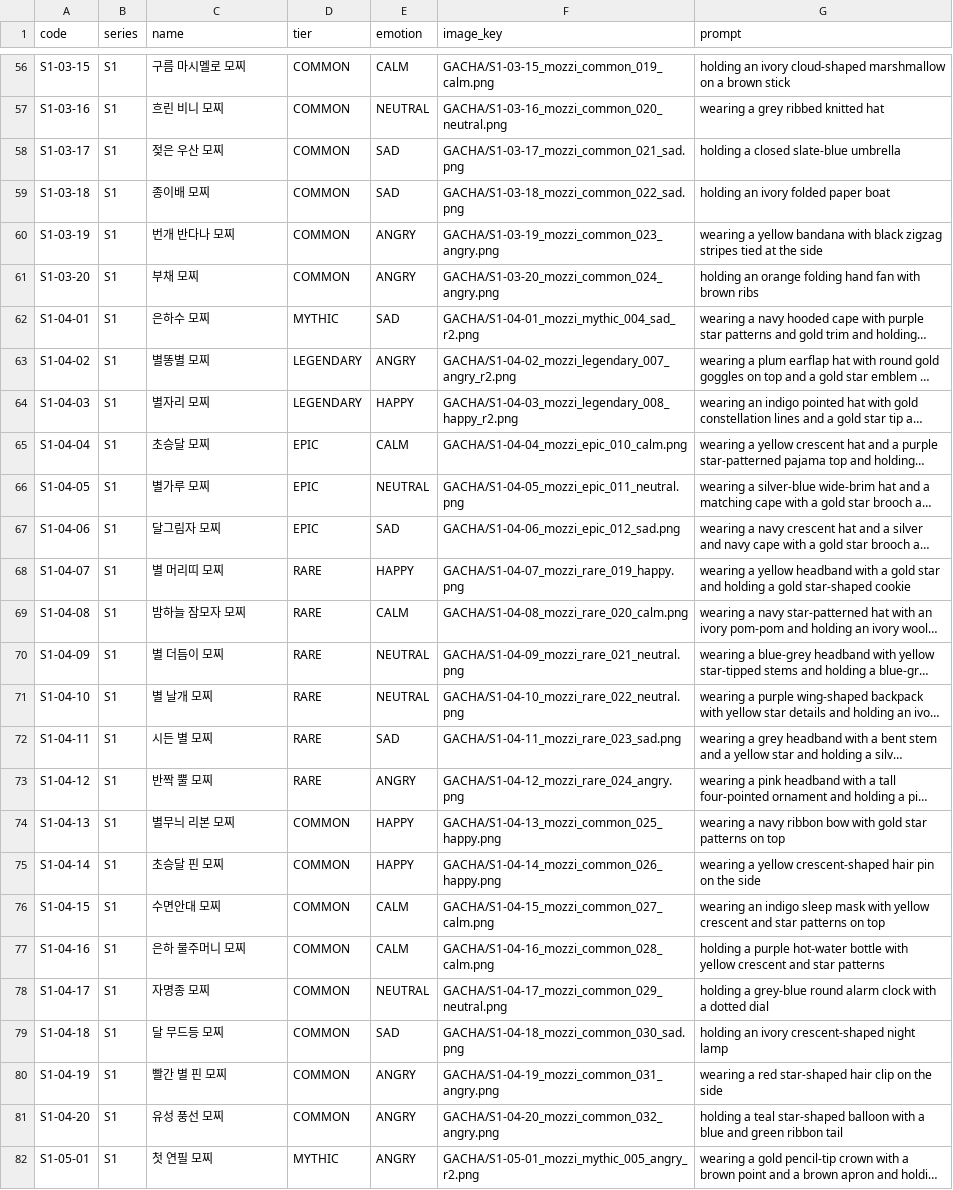
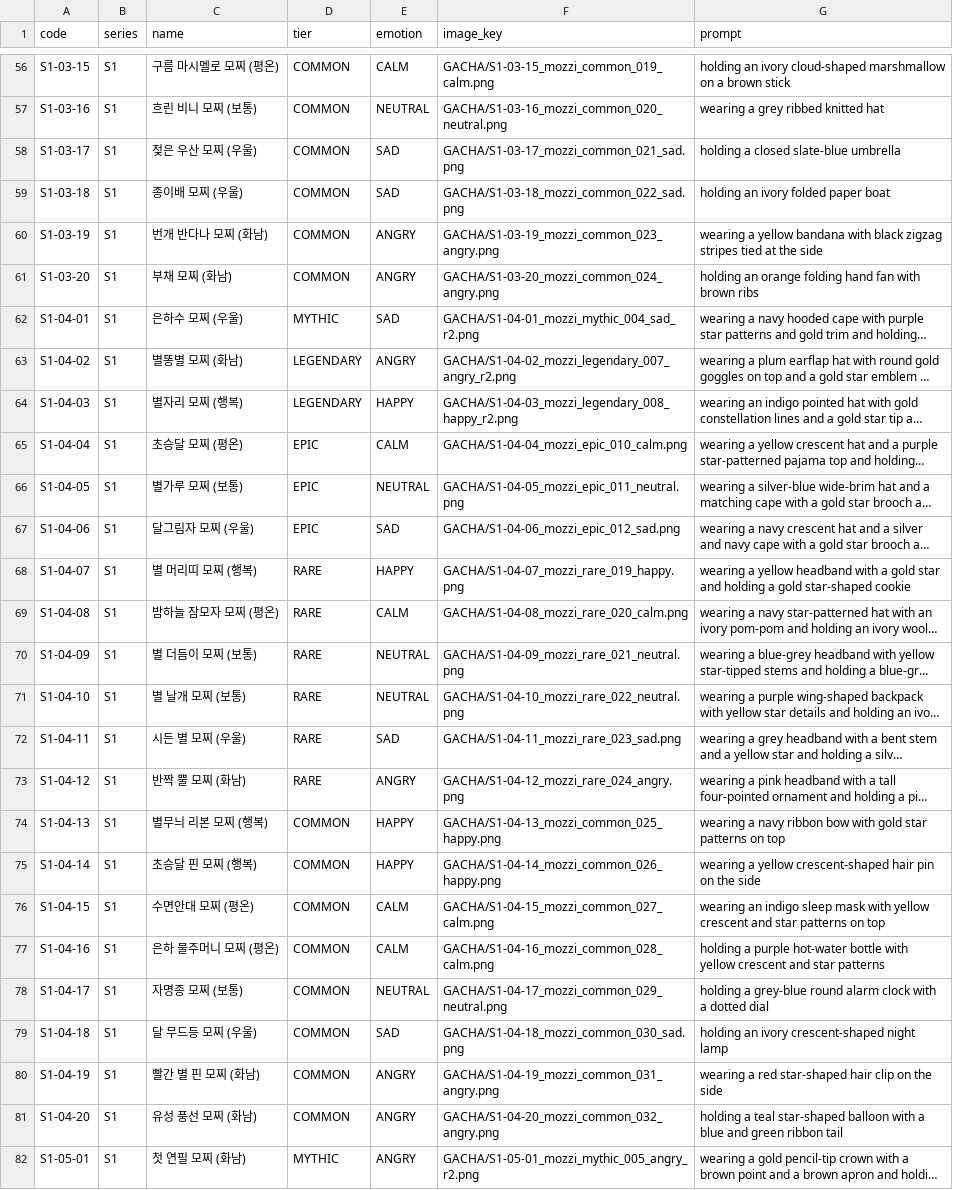
Before and after one commit to sienhs/mozzi, a CSV file: backend/src/main/resources/seed/mozzi_cards.csv, drawn as a sheet; only a part is shown, gaps mark what is left out; long unchanged cells end in …; the diff covers the shown part only; the diff names each change by its address in the sheet, - before the commit and + after, or states it on an @@ line.

```diff
--- a/backend/src/main/resources/seed/mozzi_cards.csv
+++ b/backend/src/main/resources/seed/mozzi_cards.csv
-C56 (name): 구름 마시멜로 모찌
+C56 (name): 구름 마시멜로 모찌 (평온)
-C57 (name): 흐린 비니 모찌
+C57 (name): 흐린 비니 모찌 (보통)
-C58 (name): 젖은 우산 모찌
+C58 (name): 젖은 우산 모찌 (우울)
-C59 (name): 종이배 모찌
+C59 (name): 종이배 모찌 (우울)
-C60 (name): 번개 반다나 모찌
+C60 (name): 번개 반다나 모찌 (화남)
-C61 (name): 부채 모찌
+C61 (name): 부채 모찌 (화남)
-C62 (name): 은하수 모찌
+C62 (name): 은하수 모찌 (우울)
-C63 (name): 별똥별 모찌
+C63 (name): 별똥별 모찌 (화남)
-C64 (name): 별자리 모찌
+C64 (name): 별자리 모찌 (행복)
-C65 (name): 초승달 모찌
+C65 (name): 초승달 모찌 (평온)
-C66 (name): 별가루 모찌
+C66 (name): 별가루 모찌 (보통)
-C67 (name): 달그림자 모찌
+C67 (name): 달그림자 모찌 (우울)
-C68 (name): 별 머리띠 모찌
+C68 (name): 별 머리띠 모찌 (행복)
-C69 (name): 밤하늘 잠모자 모찌
+C69 (name): 밤하늘 잠모자 모찌 (평온)
-C70 (name): 별 더듬이 모찌
+C70 (name): 별 더듬이 모찌 (보통)
-C71 (name): 별 날개 모찌
+C71 (name): 별 날개 모찌 (보통)
-C72 (name): 시든 별 모찌
+C72 (name): 시든 별 모찌 (우울)
-C73 (name): 반짝 뿔 모찌
+C73 (name): 반짝 뿔 모찌 (화남)
-C74 (name): 별무늬 리본 모찌
+C74 (name): 별무늬 리본 모찌 (행복)
-C75 (name): 초승달 핀 모찌
+C75 (name): 초승달 핀 모찌 (행복)
-C76 (name): 수면안대 모찌
+C76 (name): 수면안대 모찌 (평온)
-C77 (name): 은하 물주머니 모찌
+C77 (name): 은하 물주머니 모찌 (평온)
-C78 (name): 자명종 모찌
+C78 (name): 자명종 모찌 (보통)
-C79 (name): 달 무드등 모찌
+C79 (name): 달 무드등 모찌 (우울)
-C80 (name): 빨간 별 핀 모찌
+C80 (name): 빨간 별 핀 모찌 (화남)
-C81 (name): 유성 풍선 모찌
+C81 (name): 유성 풍선 모찌 (화남)
-C82 (name): 첫 연필 모찌
+C82 (name): 첫 연필 모찌 (화남)
```
Also changed, not shown: 73 edited cells elsewhere in this file, 28 other files.
